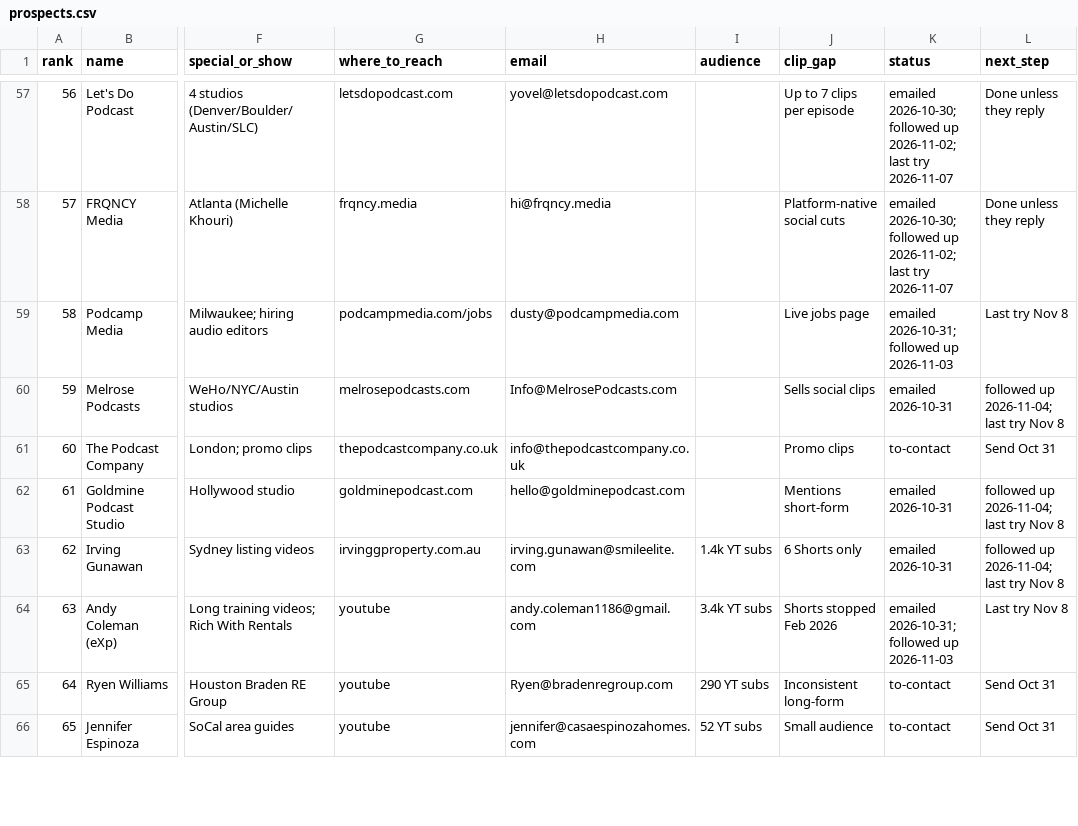
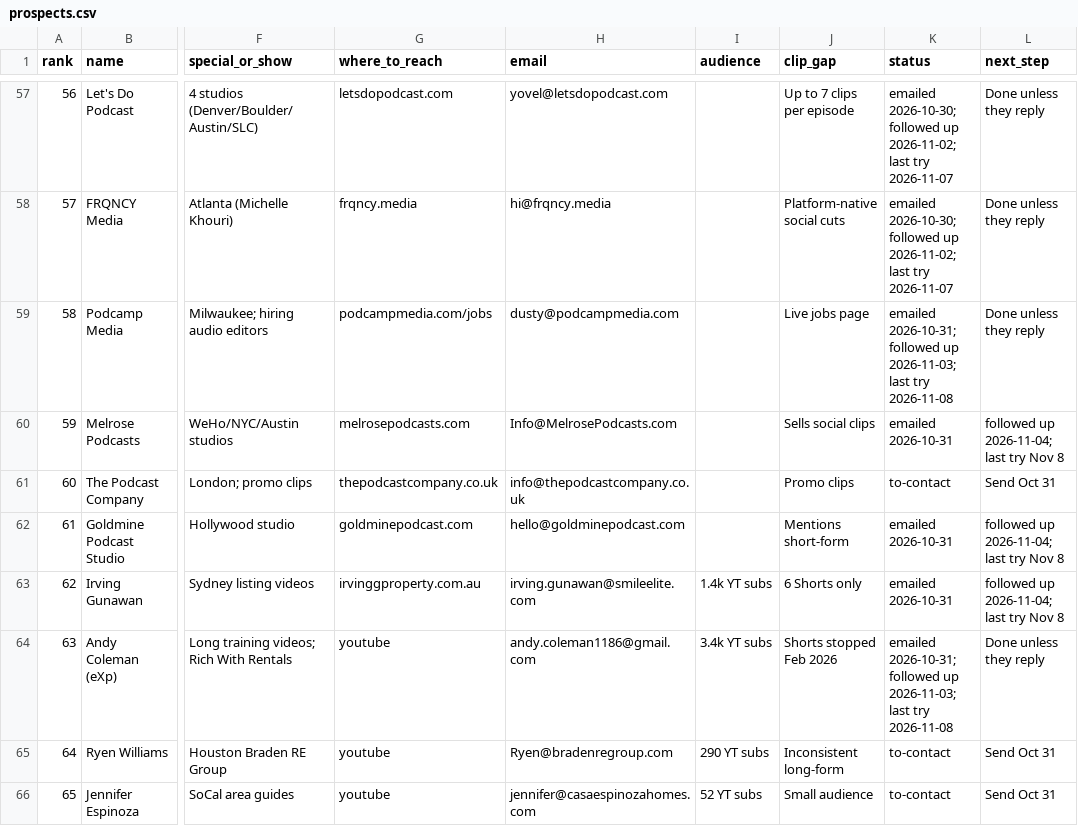
Before and after one commit to amdadmaui-beep/auto-aesprites, a CSV file: outreach/prospects.csv, drawn as a sheet; only a part is shown, gaps mark what is left out; the diff covers the shown part only; the diff names each change by its address in the sheet, - before the commit and + after, or states it on an @@ line.

```diff
--- a/outreach/prospects.csv
+++ b/outreach/prospects.csv
-K59 (status): …followed up 2026-11-03
+K59 (status): …followed up 2026-11-03; last try 2026-11-08
-L59 (next_step): Last try Nov 8
+L59 (next_step): Done unless they reply
-K64 (status): …followed up 2026-11-03
+K64 (status): …followed up 2026-11-03; last try 2026-11-08
-L64 (next_step): Last try Nov 8
+L64 (next_step): Done unless they reply
```
Also changed, not shown: 1 added row and 22 edited cells elsewhere in this file.
